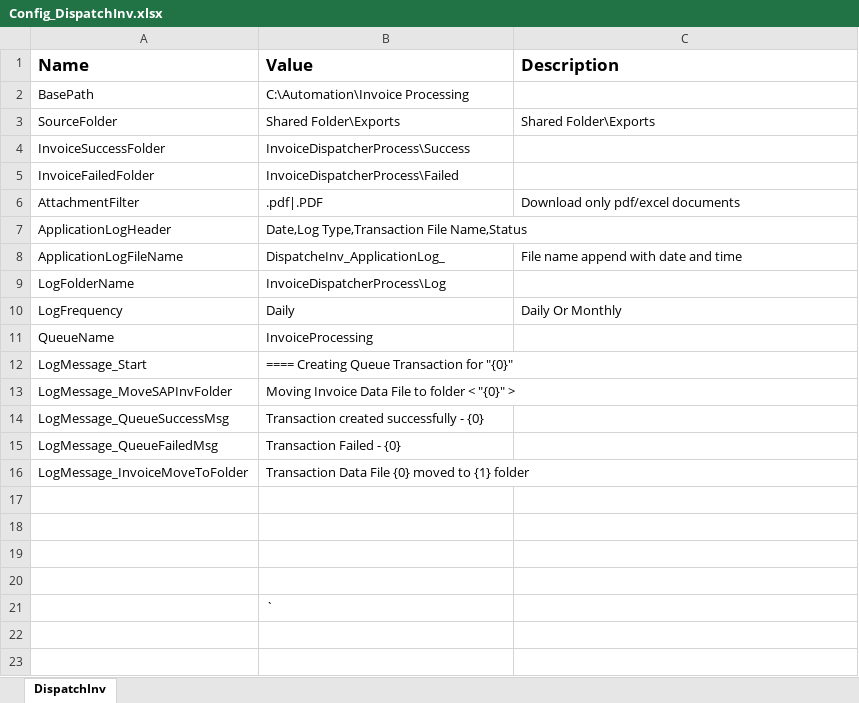
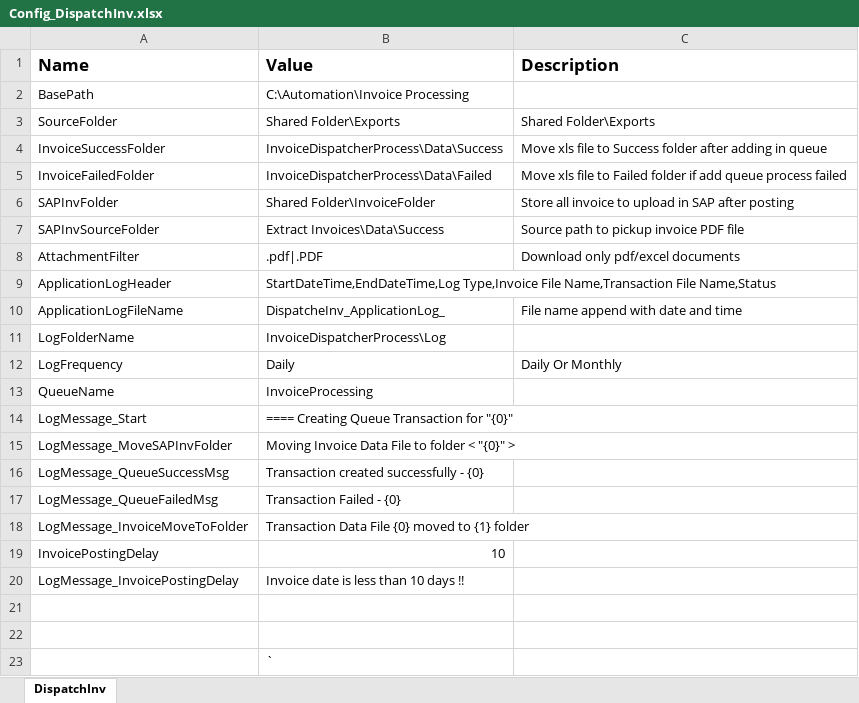
Before and after one commit to srushtisn/Automation, an Excel workbook: InvoiceDispcherProcess/Config_DispatchInv.xlsx, sheet DispatchInv, drawn as a sheet; values as stored, in another font and other column widths than the file's, no borders; addresses are those after the commit; the diff names each change by its address in the sheet, - before the commit and + after, or states it on an @@ line.

Commit message:
10-Apr-2022

```diff
--- a/InvoiceDispcherProcess/Config_DispatchInv.xlsx (sheet DispatchInv)
+++ b/InvoiceDispcherProcess/Config_DispatchInv.xlsx (sheet DispatchInv)
-B4 (Value): InvoiceDispatcherProcess\Success
+B4 (Value): InvoiceDispatcherProcess\Data\Success
-C4 (Description): (empty)
+C4 (Description): Move xls file to Success folder after adding in queue
-B5 (Value): InvoiceDispatcherProcess\Failed
+B5 (Value): InvoiceDispatcherProcess\Data\Failed
-C5 (Description): (empty)
+C5 (Description): Move xls file to Failed folder if add queue process failed
+row 6: SAPInvFolder | Shared Folder\InvoiceFolder | Store all invoice to upload in SAP after posting
+row 7: SAPInvSourceFolder | Extract Invoices\Data\Success | Source path to pickup invoice PDF file
-B9 (Value): Date,Log Type,Transaction File Name,Status
+B9 (Value): StartDateTime,EndDateTime,Log Type,Invoice File Name,Transaction File Name,Status
-row 19: (empty)
+row 19: InvoicePostingDelay | 10
-row 20: (empty)
+row 20: LogMessage_InvoicePostingDelay | Invoice date is less than 10 days !!
```
